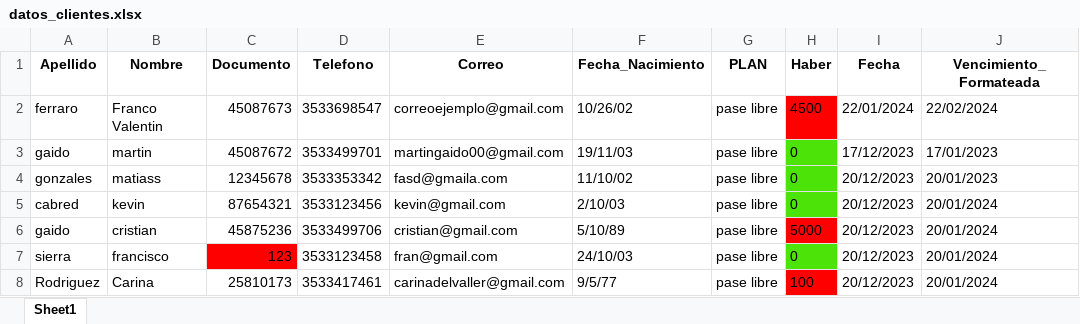
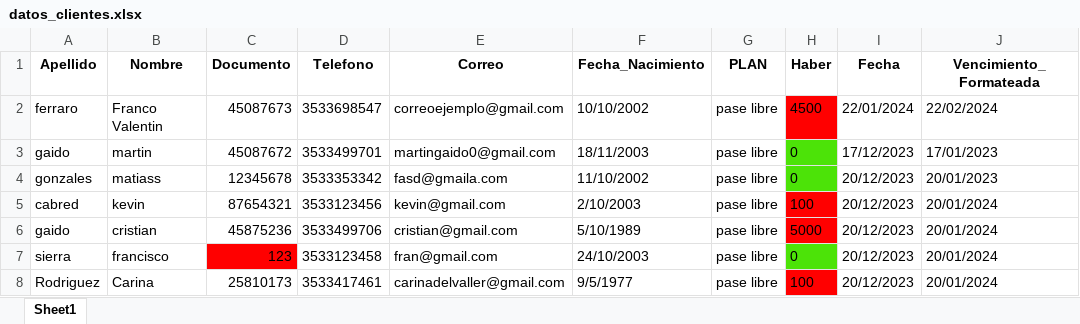
Before and after one commit to martingaidoo/SistemaGym, an Excel workbook: datos_clientes.xlsx, sheet Sheet1, drawn as a sheet; only a part is shown; values as stored, in another font and other column widths than the file's, no borders; the diff names each change by its address in the sheet, - before the commit and + after, or states it on an @@ line.

```diff
--- a/datos_clientes.xlsx (sheet Sheet1)
+++ b/datos_clientes.xlsx (sheet Sheet1)
-F2 (Fecha_Nacimiento): 10/26/02
+F2 (Fecha_Nacimiento): 10/10/2002
-E3 (Correo): martingaido00@gmail.com
+E3 (Correo): martingaido0@gmail.com
-F3 (Fecha_Nacimiento): 19/11/03
+F3 (Fecha_Nacimiento): 18/11/2003
-F4 (Fecha_Nacimiento): 11/10/02
+F4 (Fecha_Nacimiento): 11/10/2002
-F5 (Fecha_Nacimiento): 2/10/03
+F5 (Fecha_Nacimiento): 2/10/2003
-H5 (Haber): 0
+H5 (Haber): 100
-H5 fill: #4CE308
+H5 fill: #FF0000
-F6 (Fecha_Nacimiento): 5/10/89
+F6 (Fecha_Nacimiento): 5/10/1989
-F7 (Fecha_Nacimiento): 24/10/03
+F7 (Fecha_Nacimiento): 24/10/2003
-F8 (Fecha_Nacimiento): 9/5/77
+F8 (Fecha_Nacimiento): 9/5/1977
```
Also changed, not shown: 6 other files.
